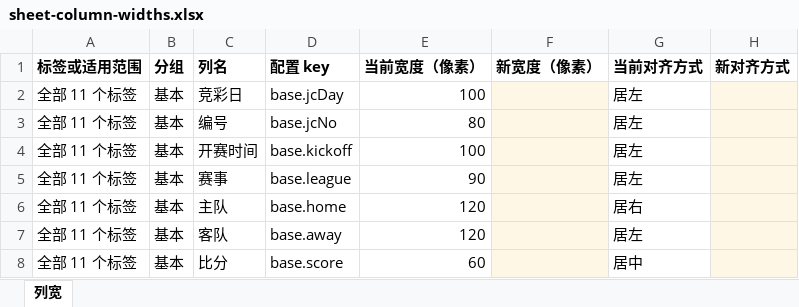
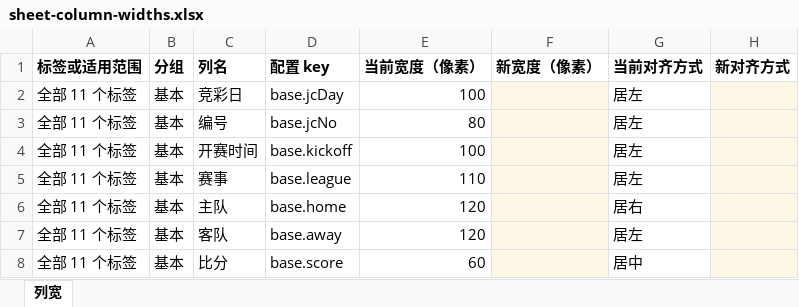
Before and after one commit to Dugege007/football-analyze-tool, an Excel workbook: web/docs/sheet-column-widths.xlsx, sheet 列宽, drawn as a sheet; only a part is shown; values as stored, in another font and other column widths than the file's, no borders; the diff names each change by its address in the sheet, - before the commit and + after, or states it on an @@ line.

```diff
--- a/web/docs/sheet-column-widths.xlsx (sheet 列宽)
+++ b/web/docs/sheet-column-widths.xlsx (sheet 列宽)
-E5 (当前宽度（像素）): 90
+E5 (当前宽度（像素）): 110
```
Also changed, not shown: 5 other files.
